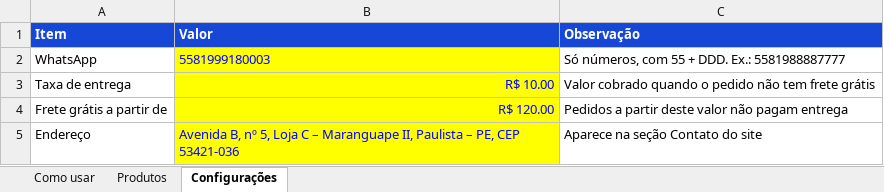
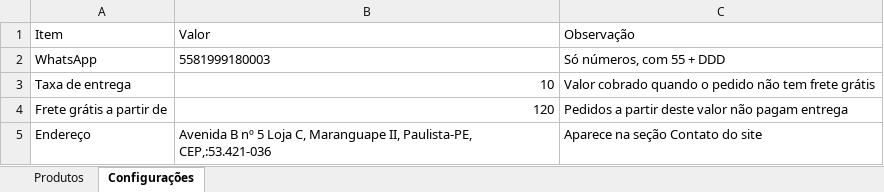
Before and after one commit to escritoriojpcontabil-spec/popbrilho-dados, an Excel workbook: produtos.xlsx, sheet Configurações, drawn as a sheet; values as stored, in another font and other column widths than the file's, no borders; the diff names each change by its address in the sheet, - before the commit and + after, or states it on an @@ line.

```diff
--- a/produtos.xlsx (sheet Configurações)
+++ b/produtos.xlsx (sheet Configurações)
-sheet tab: Como usar
@@ A1:C1 fill: #1747D6 → none, bold: on → off, text colour: #FFFFFF → black @@
@@ B2:B5 fill: #FFFF00 → none, text colour: #0000FF → black @@
-C2: Só números, com 55 + DDD. Ex.: 5581988887777
+C2: Só números, com 55 + DDD
-B3: R$ 10.00
+B3: 10
-B4: R$ 120.00
+B4: 120
-B5: Avenida B, nº 5, Loja C – Maranguape II, Paulista – PE, CEP 53421-036
+B5: Avenida B nº 5 Loja C, Maranguape II, Paulista-PE, CEP,:53.421-036
```
Also changed, not shown: sheet Produtos.
